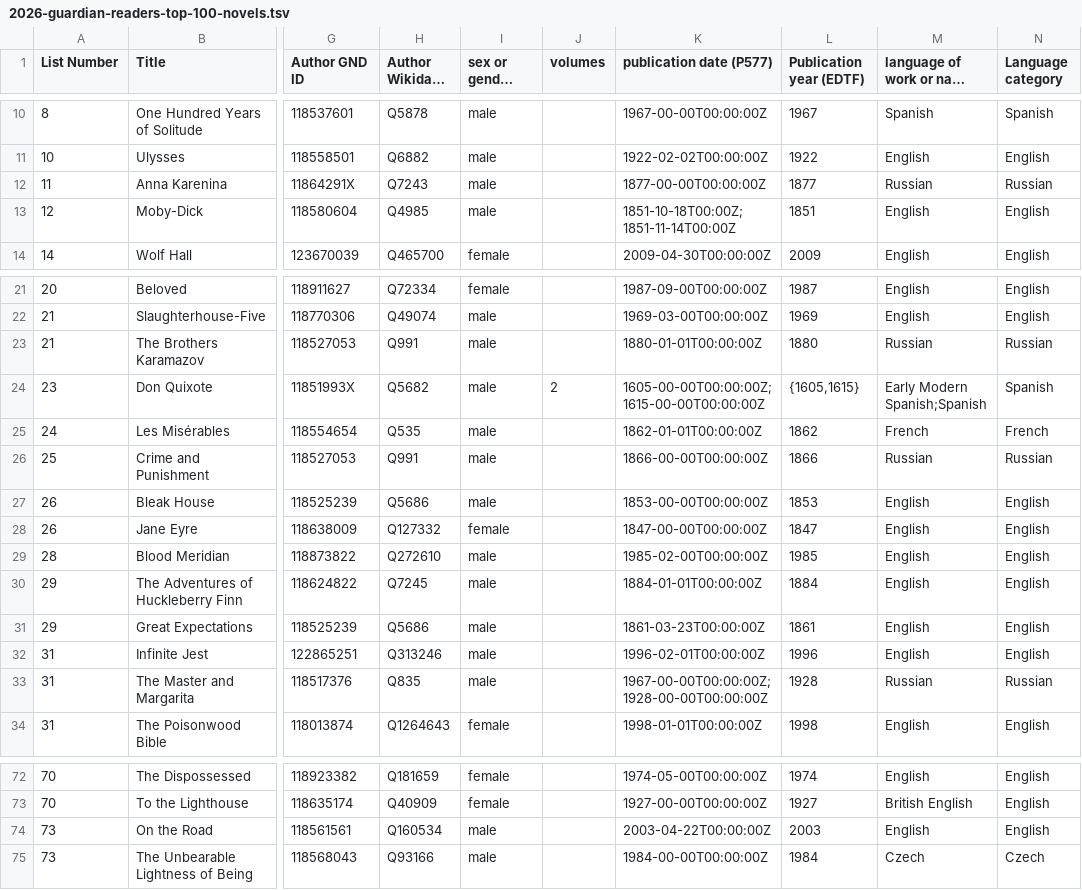
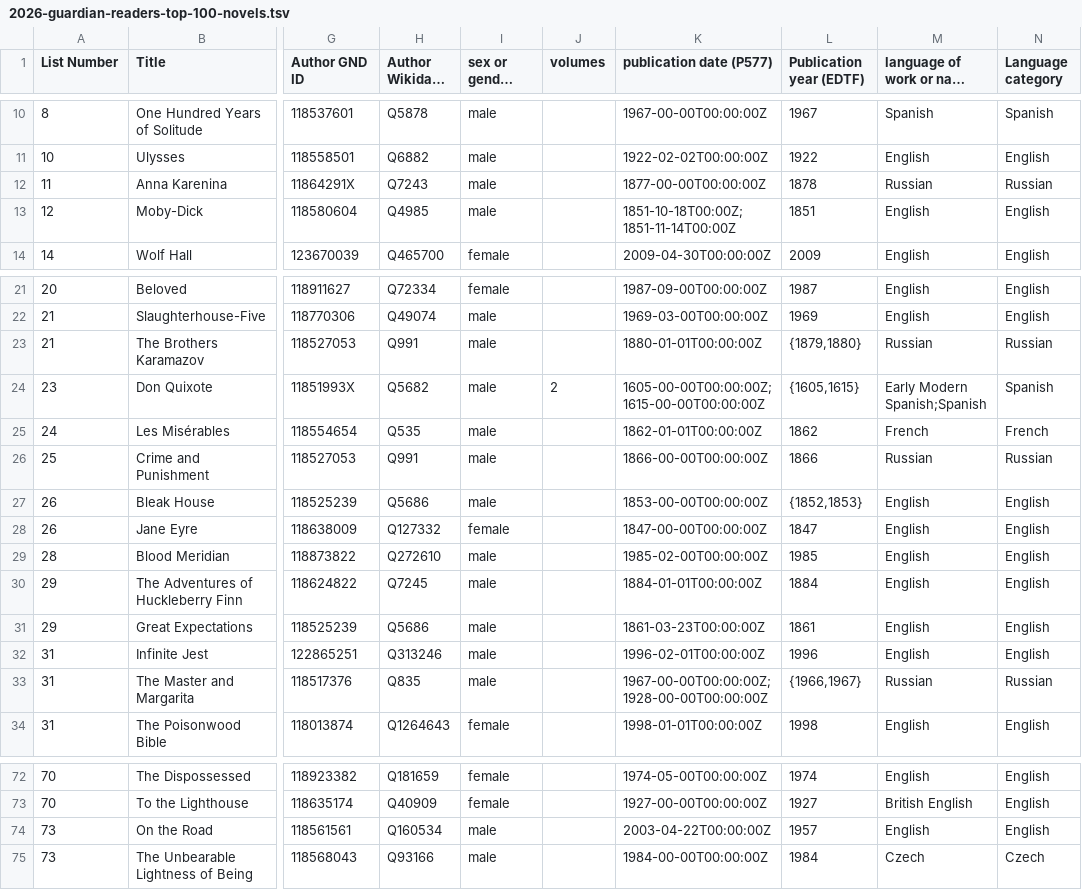
Before and after one commit to ashl-1/canon-shelf, a TSV file: lists/2026-guardian-readers-top-100-novels/2026-guardian-readers-top-100-novels.tsv, drawn as a sheet; only a part is shown, gaps mark what is left out; long unchanged cells end in …; the diff names each change by its address in the sheet, - before the commit and + after, or states it on an @@ line.

```diff
--- a/lists/2026-guardian-readers-top-100-novels/2026-guardian-readers-top-100-novels.tsv
+++ b/lists/2026-guardian-readers-top-100-novels/2026-guardian-readers-top-100-novels.tsv
-L12 (Publication year (EDTF)): 1877
+L12 (Publication year (EDTF)): 1878
-L23 (Publication year (EDTF)): 1880
+L23 (Publication year (EDTF)): {1879,1880}
-L27 (Publication year (EDTF)): 1853
+L27 (Publication year (EDTF)): {1852,1853}
-L33 (Publication year (EDTF)): 1928
+L33 (Publication year (EDTF)): {1966,1967}
-L74 (Publication year (EDTF)): 2003
+L74 (Publication year (EDTF)): 1957
```
Also changed, not shown: lists/2003-guardian-100-best-novels/2003-guardian-100.tsv, lists/2015-guardian-100-best-novels/2015-guardian-100.tsv, 1 other file.
